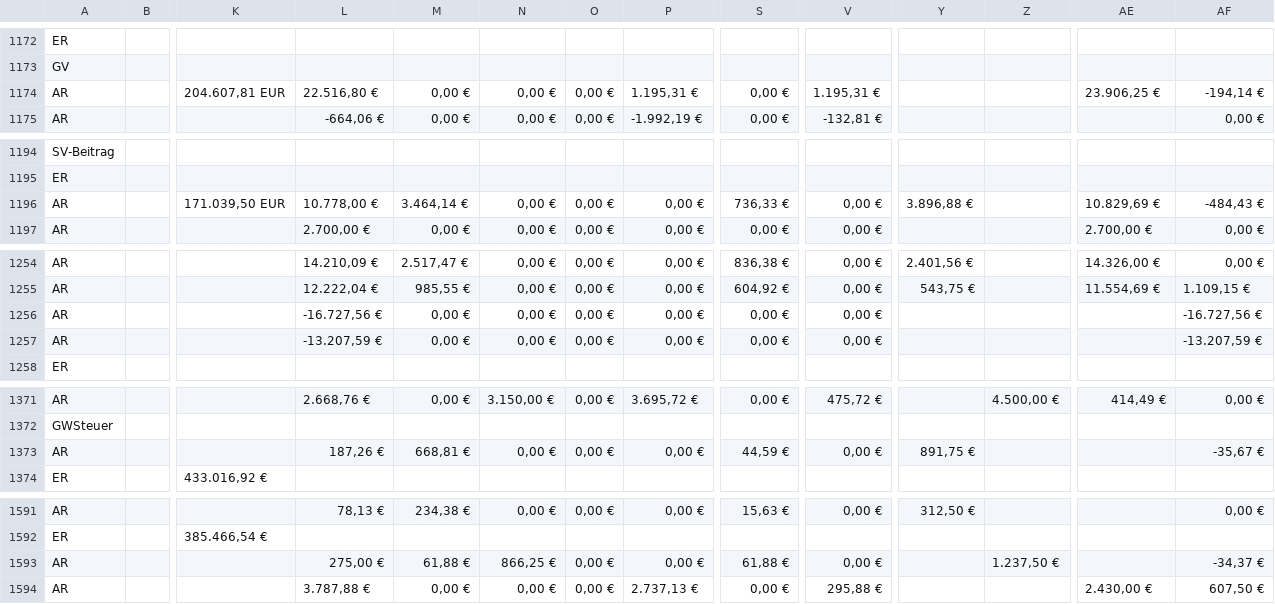
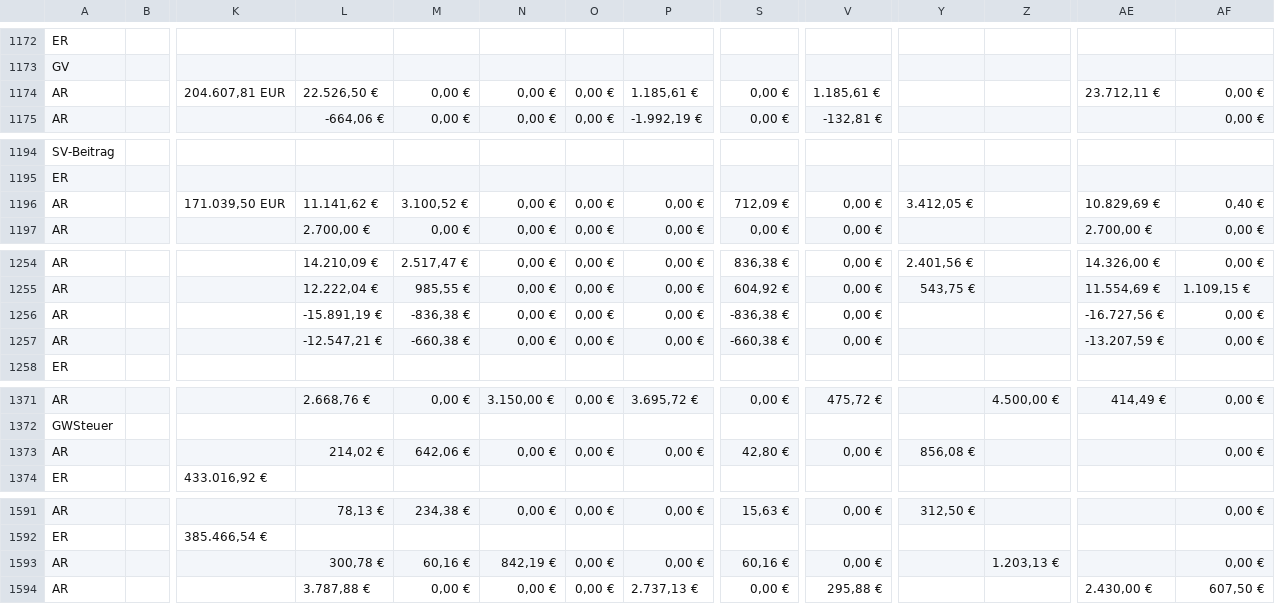
Before and after one commit to rwirdemann/kontrol, a CSV file: Buchungen-KG.csv, drawn as a sheet; only a part is shown, gaps mark what is left out; the diff covers the shown part only; the diff names each change by its address in the sheet, - before the commit and + after, or states it on an @@ line.

```diff
--- a/Buchungen-KG.csv
+++ b/Buchungen-KG.csv
-L1174: 22.516,80 €
+L1174: 22.526,50 €
-P1174: 1.195,31 €
+P1174: 1.185,61 €
-V1174: 1.195,31 €
+V1174: 1.185,61 €
-AE1174: 23.906,25 €
+AE1174: 23.712,11 €
-AF1174: -194,14 €
+AF1174: 0,00 €
-L1196: 10.778,00 €
+L1196: 11.141,62 €
-M1196: 3.464,14 €
+M1196: 3.100,52 €
-S1196: 736,33 €
+S1196: 712,09 €
-Y1196: 3.896,88 €
+Y1196: 3.412,05 €
-AF1196: -484,43 €
+AF1196: 0,40 €
-L1256: -16.727,56 €
+L1256: -15.891,19 €
-M1256: 0,00 €
+M1256: -836,38 €
-S1256: 0,00 €
+S1256: -836,38 €
-AE1256: (empty)
+AE1256: -16.727,56 €
-AF1256: -16.727,56 €
+AF1256: 0,00 €
-L1257: -13.207,59 €
+L1257: -12.547,21 €
-M1257: 0,00 €
+M1257: -660,38 €
-S1257: 0,00 €
+S1257: -660,38 €
-AE1257: (empty)
+AE1257: -13.207,59 €
-AF1257: -13.207,59 €
+AF1257: 0,00 €
-L1373: 187,26 €
+L1373: 214,02 €
-M1373: 668,81 €
+M1373: 642,06 €
-S1373: 44,59 €
+S1373: 42,80 €
-Y1373: 891,75 €
+Y1373: 856,08 €
-AF1373: -35,67 €
+AF1373: 0,00 €
-L1593: 275,00 €
+L1593: 300,78 €
-M1593: 61,88 €
+M1593: 60,16 €
-N1593: 866,25 €
+N1593: 842,19 €
-S1593: 61,88 €
+S1593: 60,16 €
-Z1593: 1.237,50 €
+Z1593: 1.203,13 €
-AF1593: -34,37 €
+AF1593: 0,00 €
```
Also changed, not shown: 61 edited cells elsewhere in this file, 2 other files.
